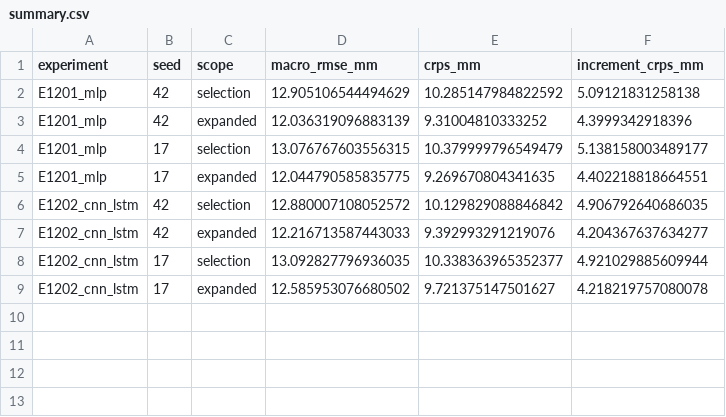
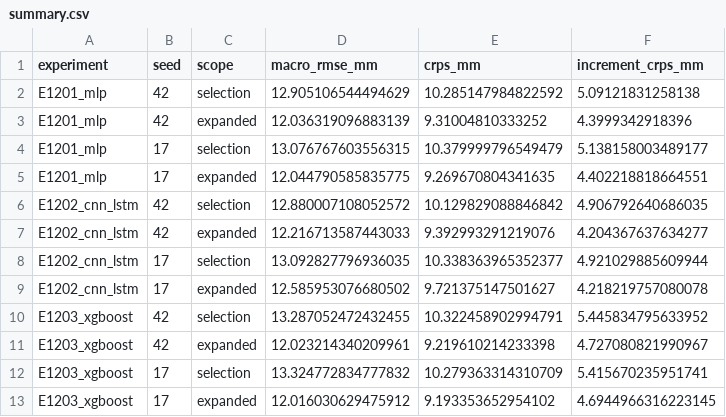
Before and after one commit to langwangluoji/gnss-western-us-zwd, a CSV file: research_pipeline/studies/us_dense_zwd_20261105_v1/03_code/gnss_field_server/results/20261124_residual_field_v12/summary.csv, drawn as a sheet.

Commit message:
Complete v12 E1203_xgboost real-data experiment

```diff
--- a/research_pipeline/studies/us_dense_zwd_20261105_v1/03_code/gnss_field_server/results/20261124_residual_field_v12/summary.csv
+++ b/research_pipeline/studies/us_dense_zwd_20261105_v1/03_code/gnss_field_server/results/20261124_residual_field_v12/summary.csv
@@ -9 +9,5 @@ E1202_cnn_lstm,17,selection,13.092827796936035,10.338363965352377,4.921029885609
 E1202_cnn_lstm,17,expanded,12.585953076680502,9.721375147501627,4.218219757080078
+E1203_xgboost,42,selection,13.287052472432455,10.322458902994791,5.445834795633952
+E1203_xgboost,42,expanded,12.023214340209961,9.219610214233398,4.727080821990967
+E1203_xgboost,17,selection,13.324772834777832,10.279363314310709,5.415670235951741
+E1203_xgboost,17,expanded,12.016030629475912,9.193353652954102,4.6944966316223145
```
Also changed, not shown: 36 other files.
